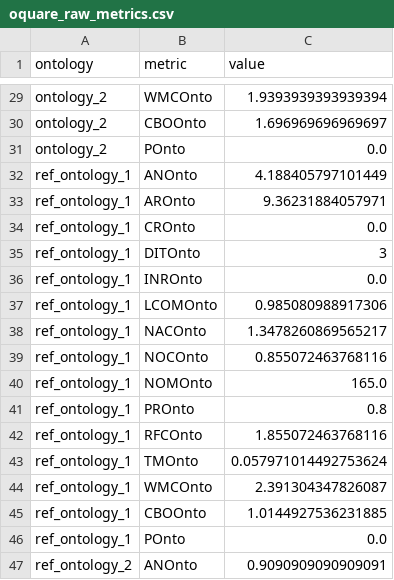
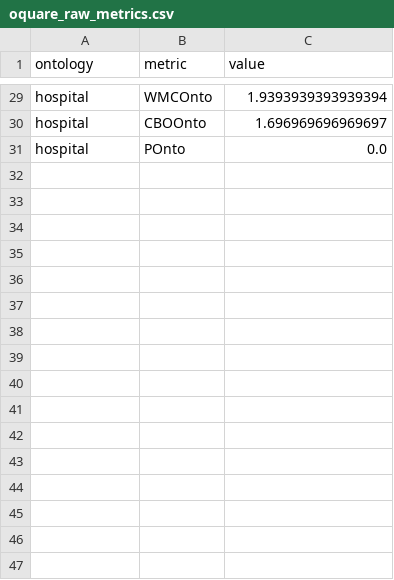
Before and after one commit to Irisjansen01/msc-thesis-onto-eval, a CSV file: results/oquare/oquare_raw_metrics.csv, drawn as a sheet; only a part is shown, gaps mark what is left out; the diff covers the shown part only; the diff names each change by its address in the sheet, - before the commit and + after, or states it on an @@ line.

```diff
--- a/results/oquare/oquare_raw_metrics.csv
+++ b/results/oquare/oquare_raw_metrics.csv
-A29:A31 (ontology): ontology_2
+A29:A31 (ontology): hospital
-row 32: ref_ontology_1 | ANOnto | 4.188405797101449
-row 33: ref_ontology_1 | AROnto | 9.36231884057971
-row 34: ref_ontology_1 | CROnto | 0.0
-row 35: ref_ontology_1 | DITOnto | 3
-row 36: ref_ontology_1 | INROnto | 0.0
-row 37: ref_ontology_1 | LCOMOnto | 0.985080988917306
-row 38: ref_ontology_1 | NACOnto | 1.3478260869565217
-row 39: ref_ontology_1 | NOCOnto | 0.855072463768116
-row 40: ref_ontology_1 | NOMOnto | 165.0
-row 41: ref_ontology_1 | PROnto | 0.8
-row 42: ref_ontology_1 | RFCOnto | 1.855072463768116
-row 43: ref_ontology_1 | TMOnto | 0.057971014492753624
-row 44: ref_ontology_1 | WMCOnto | 2.391304347826087
-row 45: ref_ontology_1 | CBOOnto | 1.0144927536231885
-row 46: ref_ontology_1 | POnto | 0.0
-row 47: ref_ontology_2 | ANOnto | 0.9090909090909091
```
Also changed, not shown: 14 removed rows and 27 edited cells elsewhere in this file, results/basic_statistics/basic_statistics_summary.csv, results/ontoqa/ontoqa_summary.csv, 22 other files.
